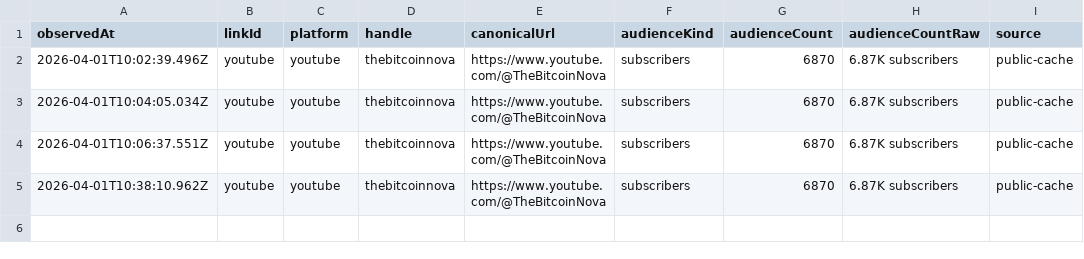
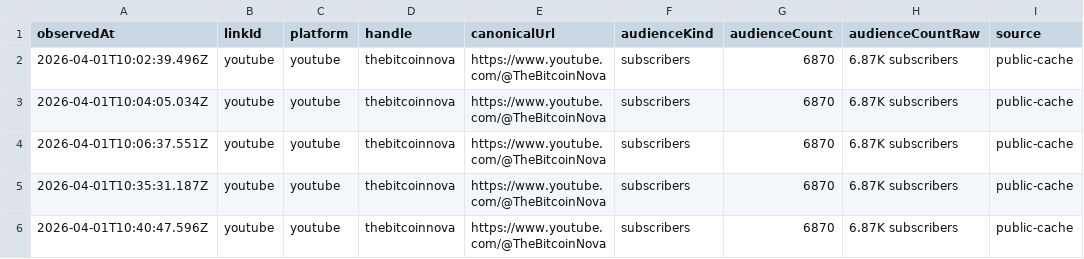
Before and after one commit to thebitcoinnova/open-links, a CSV file: public/history/followers/youtube.csv, drawn as a sheet.

```diff
--- a/public/history/followers/youtube.csv
+++ b/public/history/followers/youtube.csv
@@ -4,2 +4,3 @@ observedAt,linkId,platform,handle,canonicalUrl,audienceKind,audienceCount,audien
 2026-04-01T10:06:37.551Z,youtube,youtube,thebitcoinnova,https://www.youtube.com/@TheBitcoinNova,subscribers,6870,6.87K subscribers,public-cache
-2026-04-01T10:38:10.962Z,youtube,youtube,thebitcoinnova,https://www.youtube.com/@TheBitcoinNova,subscribers,6870,6.87K subscribers,public-cache
+2026-04-01T10:35:31.187Z,youtube,youtube,thebitcoinnova,https://www.youtube.com/@TheBitcoinNova,subscribers,6870,6.87K subscribers,public-cache
+2026-04-01T10:40:47.596Z,youtube,youtube,thebitcoinnova,https://www.youtube.com/@TheBitcoinNova,subscribers,6870,6.87K subscribers,public-cache
```
Also changed, not shown: public/history/followers/live-with-the-hive-podcast.csv, public/history/followers/rumble.csv, 15 other files.
